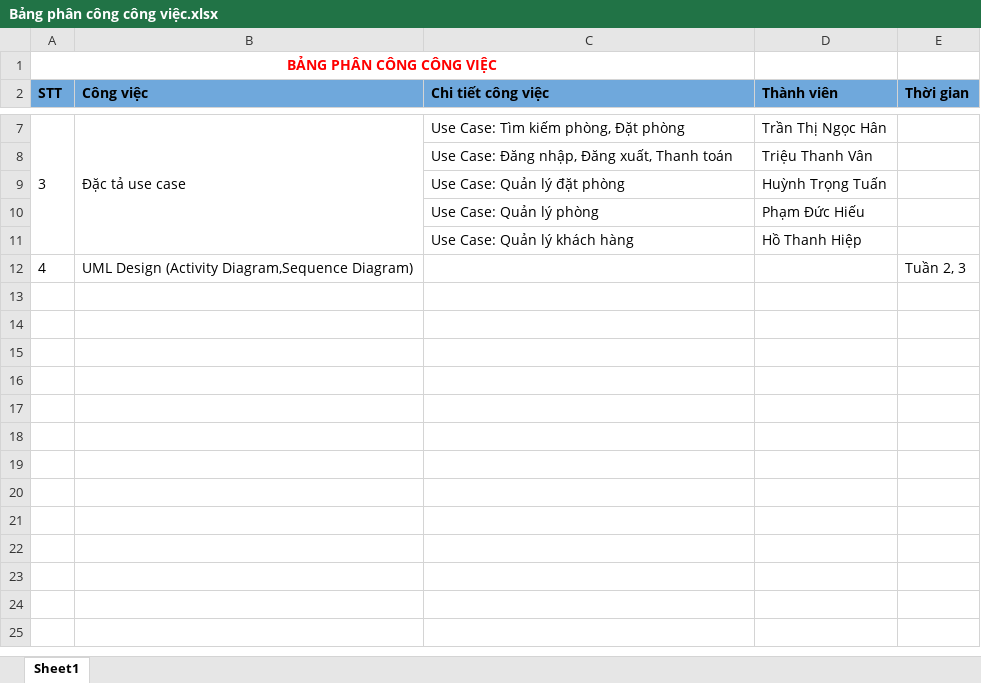
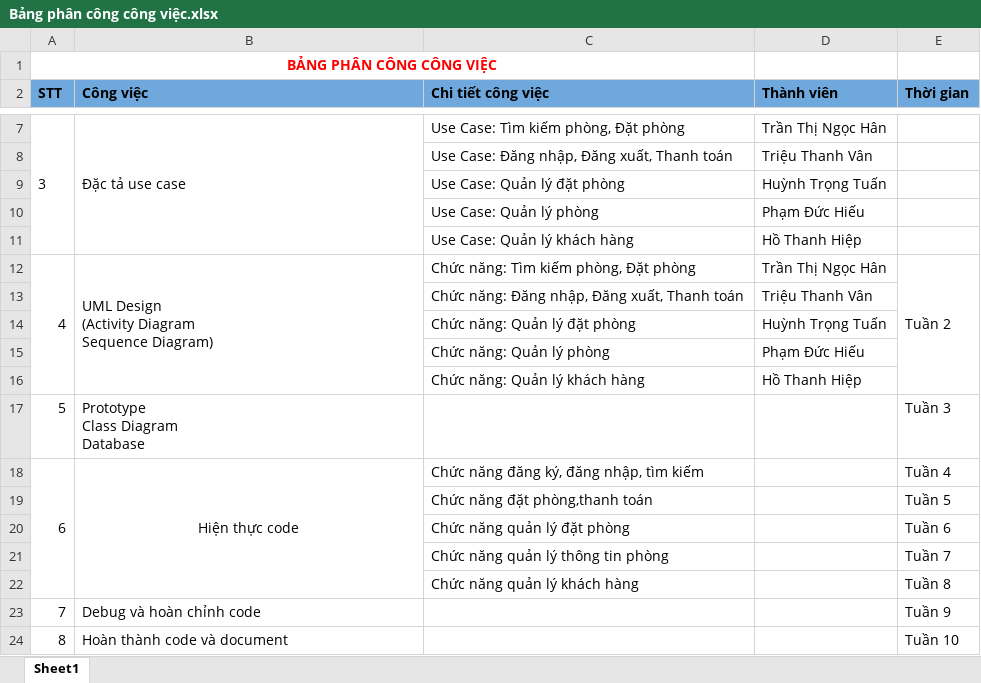
Before and after one commit to TranHanGom/DACN_CongNghePhanMem, an Excel workbook: SRS/Bảng phân công công việc.xlsx, sheet Sheet1, drawn as a sheet; only a part is shown, gaps mark what is left out; values as stored, in another font and other column widths than the file's, no borders; removed rows and columns are numbered as before the commit, all else as after; ↵ is a line break in a cell; the diff names each change by its address in the sheet, - before the commit and + after, or states it on an @@ line.

Commit message:
Update SRS Document and Gantt Chart

```diff
--- a/SRS/Bảng phân công công việc.xlsx (sheet Sheet1)
+++ b/SRS/Bảng phân công công việc.xlsx (sheet Sheet1)
-row 12: 4 | UML Design (Activity Diagram,Sequence Diagram) |  |  | Tuần 2, 3
+row 12: 4 | UML Design ↵ (Activity Diagram ↵ Sequence Diagram) | Chức năng: Tìm kiếm phòng, Đặt phòng | Trần Thị Ngọc Hân | Tuần 2
+row 13:  |  | Chức năng: Đăng nhập, Đăng xuất, Thanh toán | Triệu Thanh Vân
+row 14:  |  | Chức năng: Quản lý đặt phòng | Huỳnh Trọng Tuấn
+row 15:  |  | Chức năng: Quản lý phòng | Phạm Đức Hiếu
+row 16:  |  | Chức năng: Quản lý khách hàng | Hồ Thanh Hiệp
+row 17: 5 | Prototype ↵ Class Diagram ↵ Database |  |  | Tuần 3
+row 18: 6 | Hiện thực code | Chức năng đăng ký, đăng nhập, tìm kiếm |  | Tuần 4
+row 19:  |  | Chức năng đặt phòng,thanh toán |  | Tuần 5
+row 20:  |  | Chức năng quản lý đặt phòng |  | Tuần 6
+row 21:  |  | Chức năng quản lý thông tin phòng |  | Tuần 7
+row 22:  |  | Chức năng quản lý khách hàng |  | Tuần 8
+row 23: 7 | Debug và hoàn chỉnh code |  |  | Tuần 9
+row 24: 8 | Hoàn thành code và document |  |  | Tuần 10
```
Also changed, not shown: 1 other file.
